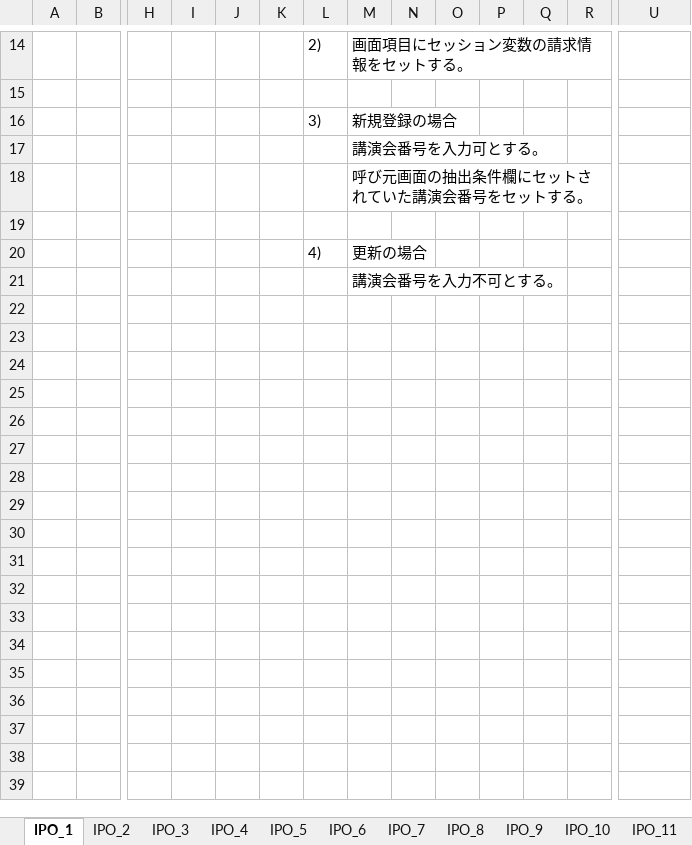
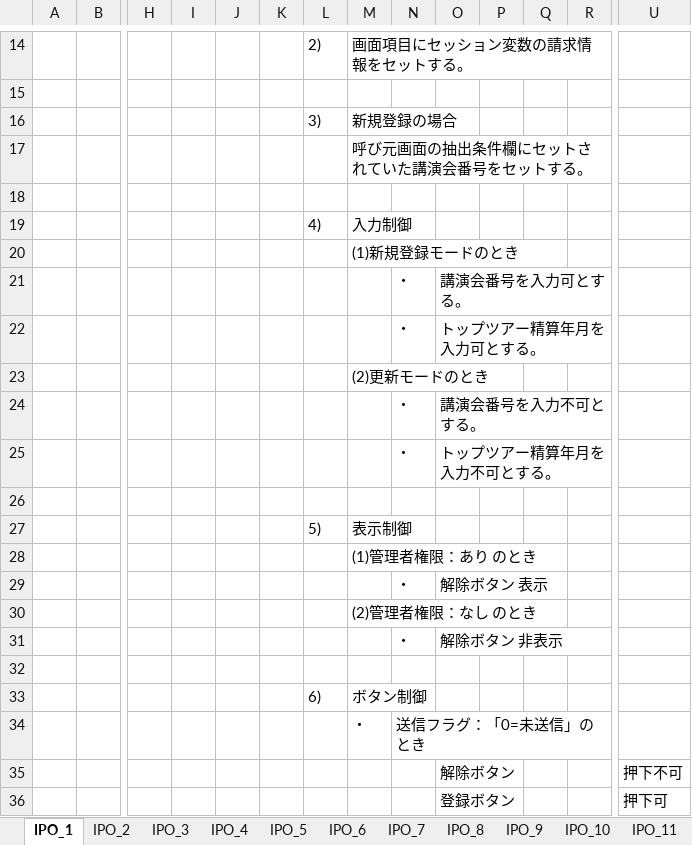
Before and after one commit to MakoYamada/pj_monolith, an Excel workbook: 20 開発資料/03.詳細設計/プロセス概要(23_精算金額入力).xlsx, sheet IPO_1, drawn as a sheet; only a part is shown, gaps mark what is left out; values as stored, in another font and other column widths than the file's, no borders; removed rows and columns are numbered as before the commit, all else as after; rows hold the shown columns only; the diff covers the shown part only; the diff names each change by its address in the sheet, - before the commit and + after, or states it on an @@ line.

```diff
--- a/20 開発資料/03.詳細設計/プロセス概要(23_精算金額入力).xlsx (sheet IPO_1)
+++ b/20 開発資料/03.詳細設計/プロセス概要(23_精算金額入力).xlsx (sheet IPO_1)
-row 17:  |  |  |  |  |  |  | 講演会番号を入力可とする。
+row 19:  |  |  |  |  |  | 4) | 入力制御
+row 20:  |  |  |  |  |  |  | (1)新規登録モードのとき
+row 21:  |  |  |  |  |  |  |  | ・ | 講演会番号を入力可とする。
+row 22:  |  |  |  |  |  |  |  | ・ | トップツアー精算年月を入力可とする。
+row 23:  |  |  |  |  |  |  | (2)更新モードのとき
+row 24:  |  |  |  |  |  |  |  | ・ | 講演会番号を入力不可とする。
+row 25:  |  |  |  |  |  |  |  | ・ | トップツアー精算年月を入力不可とする。
-row 26:  |  |  |  |  |  | 4) | 更新の場合
+row 26: (empty)
+row 27:  |  |  |  |  |  | 5) | 表示制御
-M28: 講演会番号を入力不可とする。
+M28: (1)管理者権限：あり のとき
+row 29:  |  |  |  |  |  |  |  | ・ | 解除ボタン 表示
+row 30:  |  |  |  |  |  |  | (2)管理者権限：なし のとき
+row 31:  |  |  |  |  |  |  |  | ・ | 解除ボタン 非表示
+row 32: (empty)
+row 33:  |  |  |  |  |  | 6) | ボタン制御
+row 34:  |  |  |  |  |  |  | ・ | 送信フラグ：「0=未送信」のとき
+row 35:  |  |  |  |  |  |  |  |  | 解除ボタン |  |  |  | 押下不可
+row 36:  |  |  |  |  |  |  |  |  | 登録ボタン |  |  |  | 押下可
```
Also changed, not shown: 10 added rows and 1 edited cell elsewhere in this sheet, sheet 出力項目一覧_1-a, sheet 出力項目一覧_1-g, sheet IPO_8, sheet IPO_9, sheet IPO_10, sheet IPO_6, 10 more sheets, other sheet tabs, charts or pictures.
